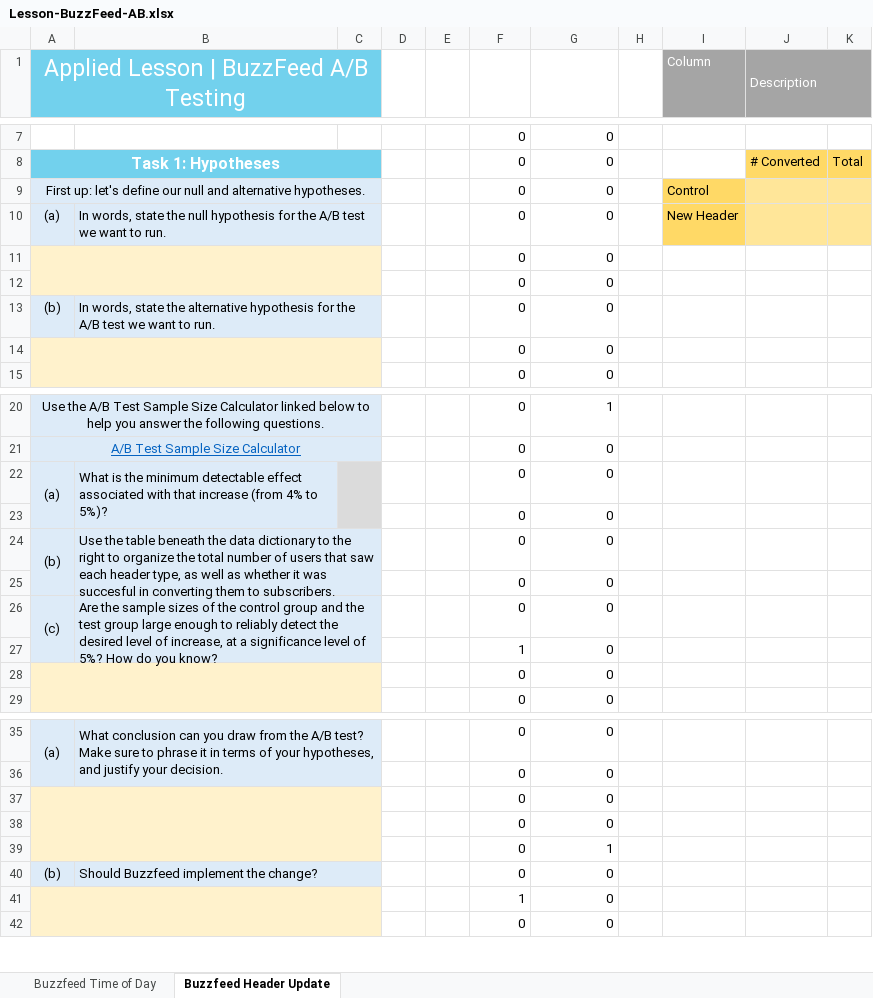
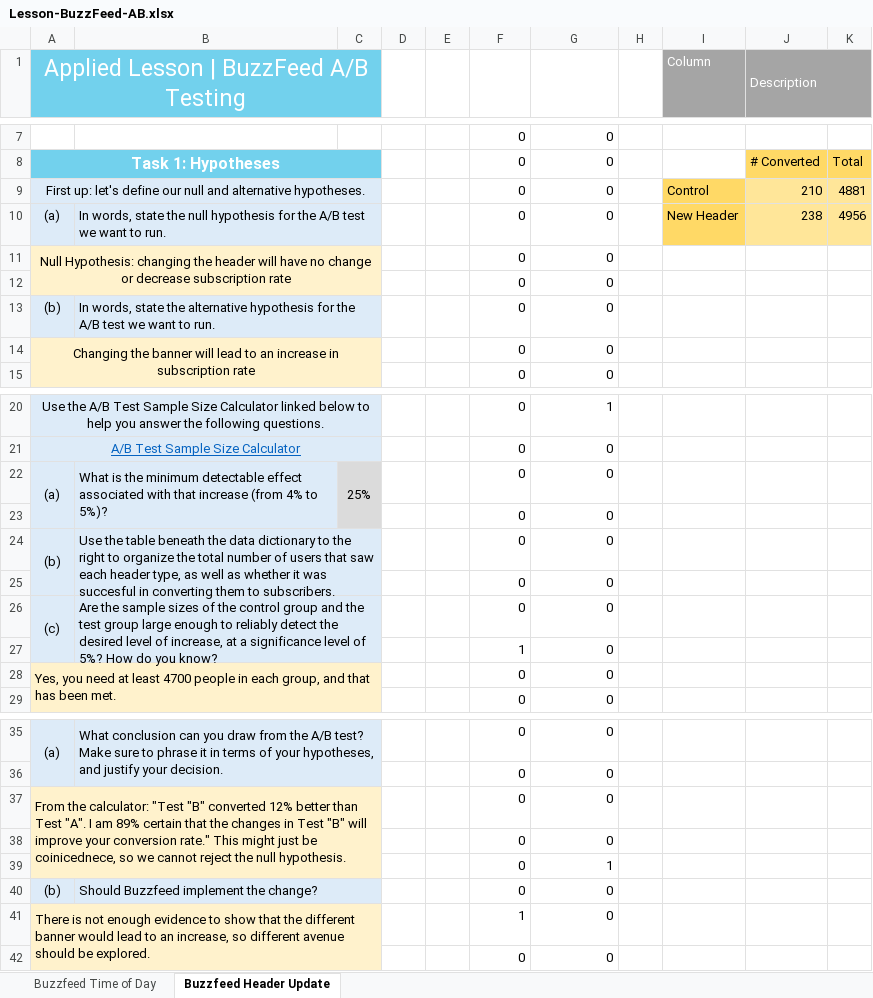
Before and after one commit to danielphilip12/Buzzfeed, an Excel workbook: data/Lesson-BuzzFeed-AB.xlsx, sheet Buzzfeed Header Update, drawn as a sheet; only a part is shown, gaps mark what is left out; values as stored, in another font and other column widths than the file's, no borders; table styles not drawn; the diff names each change by its address in the sheet, - before the commit and + after, or states it on an @@ line.

```diff
--- a/data/Lesson-BuzzFeed-AB.xlsx (sheet Buzzfeed Header Update)
+++ b/data/Lesson-BuzzFeed-AB.xlsx (sheet Buzzfeed Header Update)
-J9 (Description): (empty)
+J9 (Description): 210
-K9: (empty)
+K9: 4881
-J10 (Description): (empty)
+J10 (Description): 238
-K10: (empty)
+K10: 4956
-A11: (empty)
+A11: Null Hypothesis: changing the header will have no change or decrease subscription rate
-A14: (empty)
+A14: Changing the banner will lead to an increase in subscription rate
-C22: (empty)
+C22: 25%
-A28: (empty)
+A28: Yes, you need at least 4700 people in each group, and that has been met.
-A37: (empty)
+A37: From the calculator: "Test "B" converted 12% better than Test "A". I am 89% certain that the changes in Test "B" will improve your conversion rate." This might just be coinicednece, so we cannot reject the null hypothesis.
-A41: (empty)
+A41: There is not enough evidence to show that the different banner would lead to an increase, so different avenue should be explored.
```
Also changed, not shown: sheet Buzzfeed Time of Day, charts or pictures.
